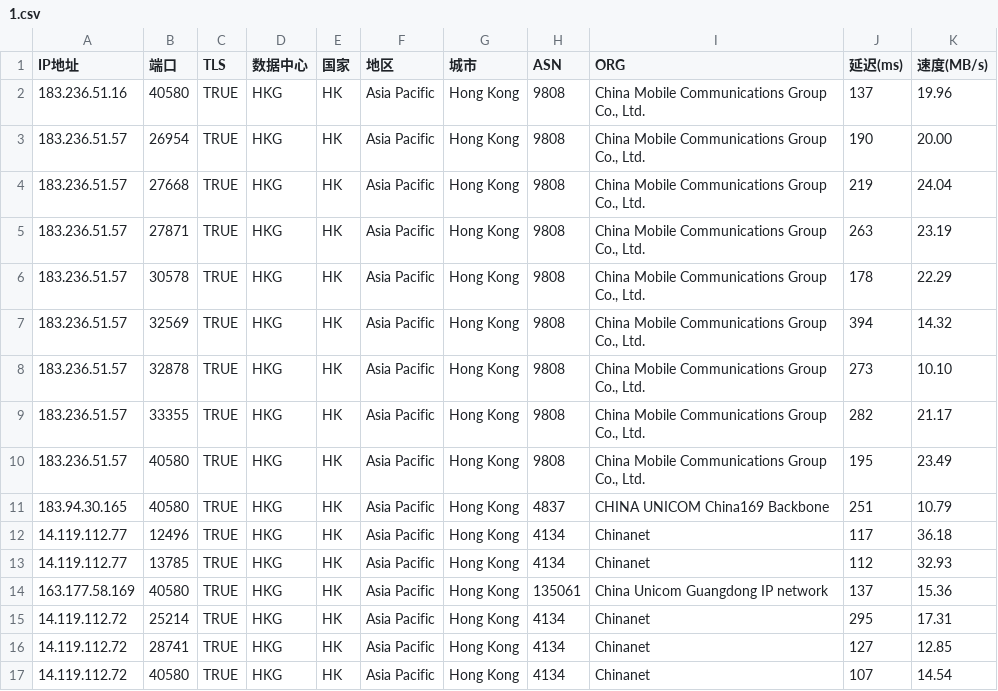
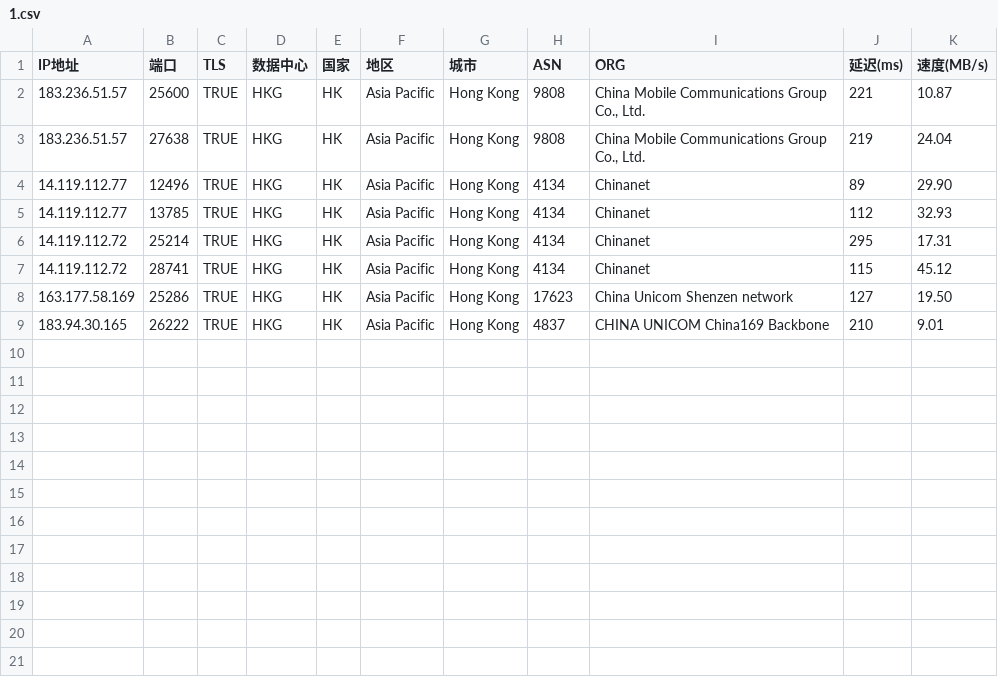
Before and after one commit to mmmOvO/m, a CSV file: 1.csv, drawn as a sheet.

Commit message:
Add files via upload

```diff
--- a/1.csv
+++ b/1.csv
@@ -1,17 +1,9 @@
 IP地址,端口,TLS,数据中心,国家,地区,城市,ASN,ORG,延迟(ms),速度(MB/s)
-183.236.51.16,40580,TRUE,HKG,HK,Asia Pacific,Hong Kong,9808,"China Mobile Communications Group Co., Ltd.",137,19.96
-183.236.51.57,26954,TRUE,HKG,HK,Asia Pacific,Hong Kong,9808,"China Mobile Communications Group Co., Ltd.",190,20.00
-183.236.51.57,27668,TRUE,HKG,HK,Asia Pacific,Hong Kong,9808,"China Mobile Communications Group Co., Ltd.",219,24.04
-183.236.51.57,27871,TRUE,HKG,HK,Asia Pacific,Hong Kong,9808,"China Mobile Communications Group Co., Ltd.",263,23.19
-183.236.51.57,30578,TRUE,HKG,HK,Asia Pacific,Hong Kong,9808,"China Mobile Communications Group Co., Ltd.",178,22.29
-183.236.51.57,32569,TRUE,HKG,HK,Asia Pacific,Hong Kong,9808,"China Mobile Communications Group Co., Ltd.",394,14.32
-183.236.51.57,32878,TRUE,HKG,HK,Asia Pacific,Hong Kong,9808,"China Mobile Communications Group Co., Ltd.",273,10.10
-183.236.51.57,33355,TRUE,HKG,HK,Asia Pacific,Hong Kong,9808,"China Mobile Communications Group Co., Ltd.",282,21.17
-183.236.51.57,40580,TRUE,HKG,HK,Asia Pacific,Hong Kong,9808,"China Mobile Communications Group Co., Ltd.",195,23.49
-183.94.30.165,40580,TRUE,HKG,HK,Asia Pacific,Hong Kong,4837,CHINA UNICOM China169 Backbone,251,10.79
-14.119.112.77,12496,TRUE,HKG,HK,Asia Pacific,Hong Kong,4134,Chinanet,117,36.18
+183.236.51.57,25600,TRUE,HKG,HK,Asia Pacific,Hong Kong,9808,"China Mobile Communications Group Co., Ltd.",221,10.87
+183.236.51.57,27638,TRUE,HKG,HK,Asia Pacific,Hong Kong,9808,"China Mobile Communications Group Co., Ltd.",219,24.04
+14.119.112.77,12496,TRUE,HKG,HK,Asia Pacific,Hong Kong,4134,Chinanet,89,29.90
 14.119.112.77,13785,TRUE,HKG,HK,Asia Pacific,Hong Kong,4134,Chinanet,112,32.93
-163.177.58.169,40580,TRUE,HKG,HK,Asia Pacific,Hong Kong,135061,China Unicom Guangdong IP network,137,15.36
 14.119.112.72,25214,TRUE,HKG,HK,Asia Pacific,Hong Kong,4134,Chinanet,295,17.31
-14.119.112.72,28741,TRUE,HKG,HK,Asia Pacific,Hong Kong,4134,Chinanet,127,12.85
-14.119.112.72,40580,TRUE,HKG,HK,Asia Pacific,Hong Kong,4134,Chinanet,107,14.54
+14.119.112.72,28741,TRUE,HKG,HK,Asia Pacific,Hong Kong,4134,Chinanet,115,45.12
+163.177.58.169,25286,TRUE,HKG,HK,Asia Pacific,Hong Kong,17623,China Unicom Shenzen network,127,19.50
+183.94.30.165,26222,TRUE,HKG,HK,Asia Pacific,Hong Kong,4837,CHINA UNICOM China169 Backbone,210,9.01
```
